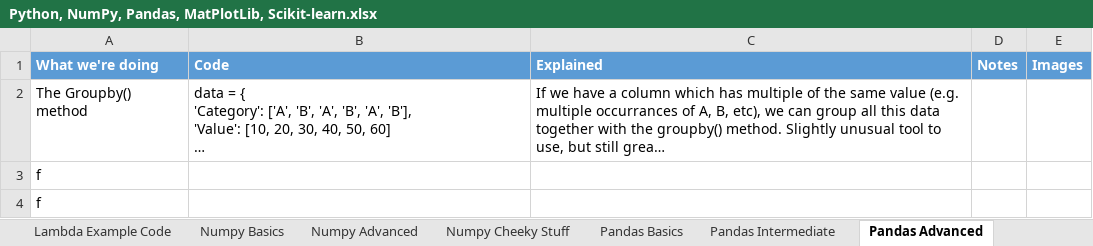
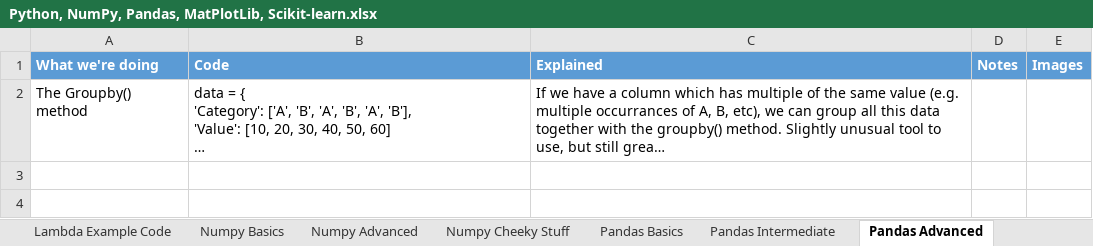
Before and after one commit to ClassicConor/ProgrammingCheatsheets, an Excel workbook: Python, NumPy, Pandas, MatPlotLib, Scikit-learn.xlsx, sheet Pandas Advanced, drawn as a sheet; long unchanged cells end in …; values as stored, in another font and other column widths than the file's, no borders; table styles not drawn; the diff names each change by its address in the sheet, - before the commit and + after, or states it on an @@ line.

```diff
--- a/Python, NumPy, Pandas, MatPlotLib, Scikit-learn.xlsx (sheet Pandas Advanced)
+++ b/Python, NumPy, Pandas, MatPlotLib, Scikit-learn.xlsx (sheet Pandas Advanced)
-row 3: f
-row 4: f
```
Also changed, not shown: sheet Pandas Basics, sheet Numpy Advanced, sheet Python Intermediate, other sheet tabs, Java Cheatsheat.xlsx, PHP and CodeIgniter Cheatsheet.xlsx, 1 other file.
